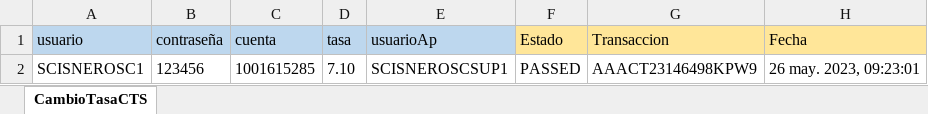
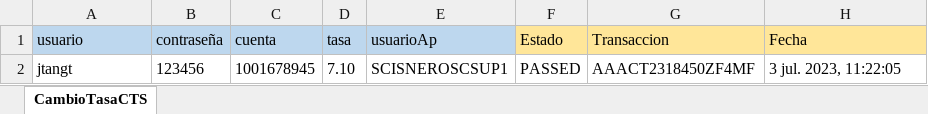
Before and after one commit to Valvaradomoreno/Regresion, an Excel workbook: src/Excel/entregable1/CambioTasaCTS.xlsx, sheet CambioTasaCTS, drawn as a sheet; values as stored, in another font and other column widths than the file's, no borders; the diff names each change by its address in the sheet, - before the commit and + after, or states it on an @@ line.

```diff
--- a/src/Excel/entregable1/CambioTasaCTS.xlsx (sheet CambioTasaCTS)
+++ b/src/Excel/entregable1/CambioTasaCTS.xlsx (sheet CambioTasaCTS)
-A2 (usuario): SCISNEROSC1
+A2 (usuario): jtangt
-C2 (cuenta): 1001615285
+C2 (cuenta): 1001678945
-G2 (Transaccion): AAACT23146498KPW9
+G2 (Transaccion): AAACT2318450ZF4MF
-H2 (Fecha): 26 may. 2023, 09:23:01
+H2 (Fecha): 3 jul. 2023, 11:22:05
```
Also changed, not shown: src/Excel/entregable1/AltaDPF.xlsx, src/Excel/entregable1/CambioTasaCuentaAhorro.xlsx, 51 other files.
